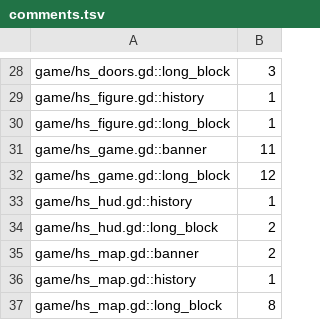
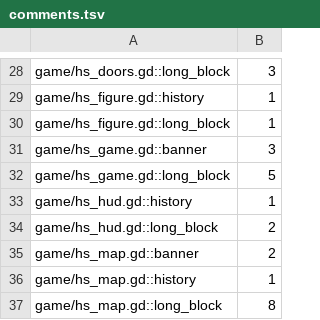
Before and after one commit to zees-games/game-hide-n-seek, a TSV file: ci/efficiency/comments.tsv, drawn as a sheet; only a part is shown, gaps mark what is left out.

```diff
--- a/ci/efficiency/comments.tsv
+++ b/ci/efficiency/comments.tsv
@@ -30,4 +30,4 @@ game/hs_figure.gd::history	1
 game/hs_figure.gd::long_block	1
-game/hs_game.gd::banner	11
-game/hs_game.gd::long_block	12
+game/hs_game.gd::banner	3
+game/hs_game.gd::long_block	5
 game/hs_hud.gd::history	1
```
Also changed, not shown: ci/efficiency/size.tsv, 5 other files.
